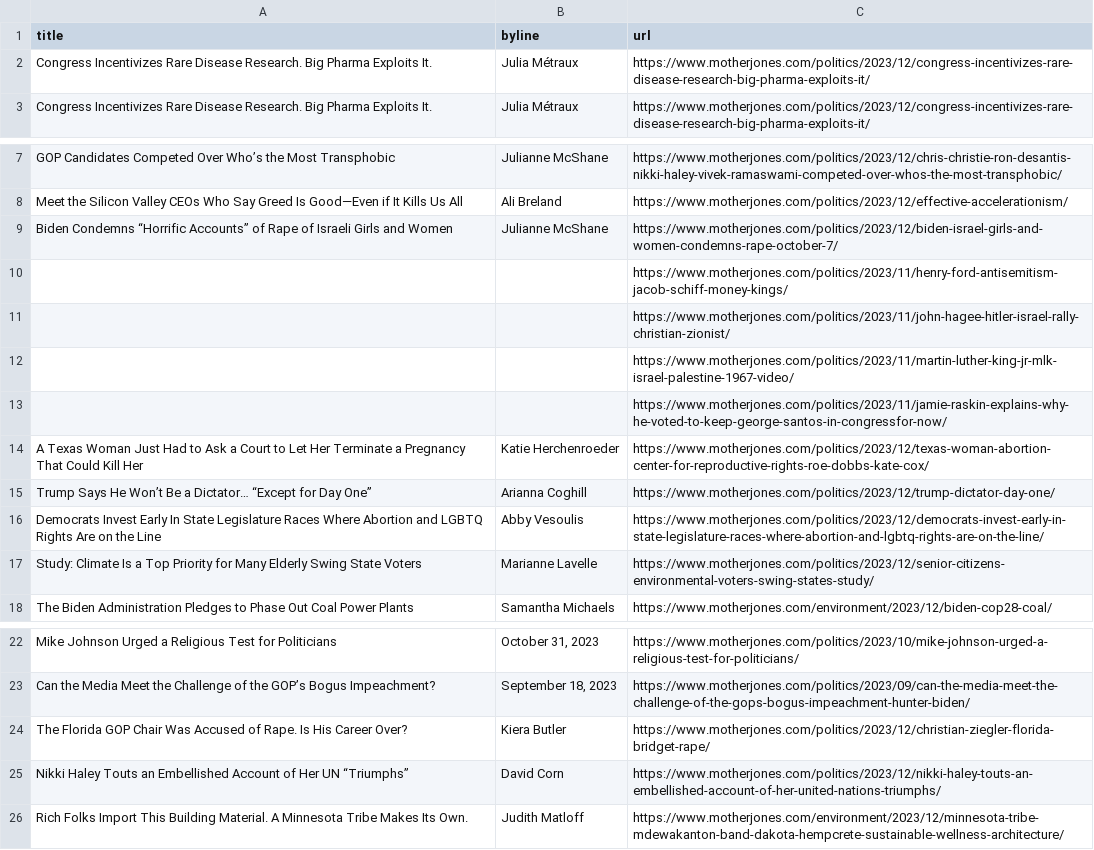
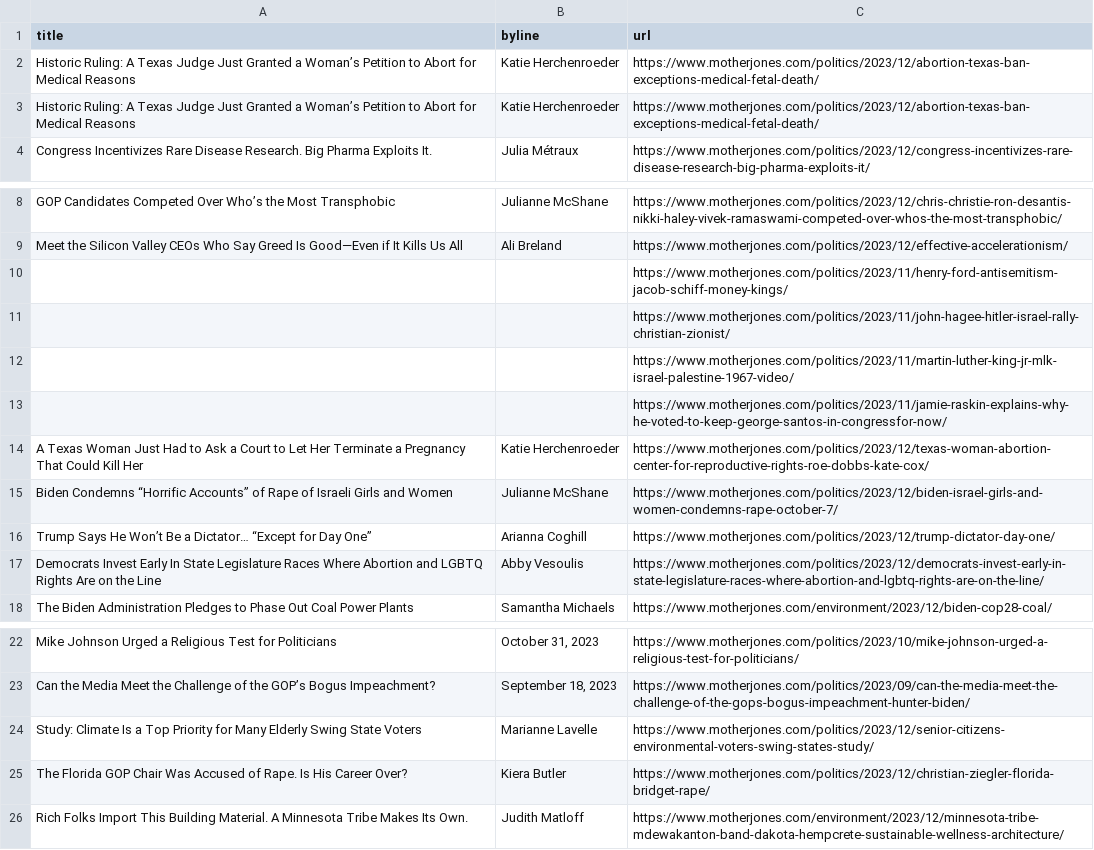
Before and after one commit to abslede/autoscraper, a CSV file: mojo-headlines.csv, drawn as a sheet; only a part is shown, gaps mark what is left out.

```diff
--- a/mojo-headlines.csv
+++ b/mojo-headlines.csv
@@ -1,3 +1,4 @@
 title,byline,url
-Congress Incentivizes Rare Disease Research. Big Pharma Exploits It.,Julia Métraux,https://www.motherjones.com/politics/2023/12/congress-incentivizes-rare-disease-research-big-pharma-exploits-it/
+Historic Ruling: A Texas Judge Just Granted a Woman’s Petition to Abort for Medical Reasons,Katie Herchenroeder,https://www.motherjones.com/politics/2023/12/abortion-texas-ban-exceptions-medical-fetal-death/
+Historic Ruling: A Texas Judge Just Granted a Woman’s Petition to Abort for Medical Reasons,Katie Herchenroeder,https://www.motherjones.com/politics/2023/12/abortion-texas-ban-exceptions-medical-fetal-death/
 Congress Incentivizes Rare Disease Research. Big Pharma Exploits It.,Julia Métraux,https://www.motherjones.com/politics/2023/12/congress-incentivizes-rare-disease-research-big-pharma-exploits-it/
@@ -8,3 +9,2 @@ GOP Candidates Competed Over Who’s the Most Transphobic,Julianne McShane,https
 Meet the Silicon Valley CEOs Who Say Greed Is Good—Even if It Kills Us All,Ali Breland,https://www.motherjones.com/politics/2023/12/effective-accelerationism/
-Biden Condemns “Horrific Accounts” of Rape of Israeli Girls and Women,Julianne McShane,https://www.motherjones.com/politics/2023/12/biden-israel-girls-and-women-condemns-rape-october-7/
 ,,https://www.motherjones.com/politics/2023/11/henry-ford-antisemitism-jacob-schiff-money-kings/
@@ -14,5 +14,5 @@ Biden Condemns “Horrific Accounts” of Rape of Israeli Girls and Women,Julian
 A Texas Woman Just Had to Ask a Court to Let Her Terminate a Pregnancy That Could Kill Her,Katie Herchenroeder,https://www.motherjones.com/politics/2023/12/texas-woman-abortion-center-for-reproductive-rights-roe-dobbs-kate-cox/
+Biden Condemns “Horrific Accounts” of Rape of Israeli Girls and Women,Julianne McShane,https://www.motherjones.com/politics/2023/12/biden-israel-girls-and-women-condemns-rape-october-7/
 Trump Says He Won’t Be a Dictator… “Except for Day One”,Arianna Coghill,https://www.motherjones.com/politics/2023/12/trump-dictator-day-one/
 Democrats Invest Early In State Legislature Races Where Abortion and LGBTQ Rights Are on the Line,Abby Vesoulis,https://www.motherjones.com/politics/2023/12/democrats-invest-early-in-state-legislature-races-where-abortion-and-lgbtq-rights-are-on-the-line/
-Study: Climate Is a Top Priority for Many Elderly Swing State Voters,Marianne Lavelle,https://www.motherjones.com/politics/2023/12/senior-citizens-environmental-voters-swing-states-study/
 The Biden Administration Pledges to Phase Out Coal Power Plants,Samantha Michaels,https://www.motherjones.com/environment/2023/12/biden-cop28-coal/
@@ -23,4 +23,4 @@ Mike Johnson Urged a Religious Test for Politicians,"October 31, 2023",https://w
 Can the Media Meet the Challenge of the GOP’s Bogus Impeachment?,"September 18, 2023",https://www.motherjones.com/politics/2023/09/can-the-media-meet-the-challenge-of-the-gops-bogus-impeachment-hunter-biden/
+Study: Climate Is a Top Priority for Many Elderly Swing State Voters,Marianne Lavelle,https://www.motherjones.com/politics/2023/12/senior-citizens-environmental-voters-swing-states-study/
 The Florida GOP Chair Was Accused of Rape. Is His Career Over?,Kiera Butler,https://www.motherjones.com/politics/2023/12/christian-ziegler-florida-bridget-rape/
-Nikki Haley Touts an Embellished Account of Her UN “Triumphs”,David Corn,https://www.motherjones.com/politics/2023/12/nikki-haley-touts-an-embellished-account-of-her-united-nations-triumphs/
 Rich Folks Import This Building Material. A Minnesota Tribe Makes Its Own.,Judith Matloff,https://www.motherjones.com/environment/2023/12/minnesota-tribe-mdewakanton-band-dakota-hempcrete-sustainable-wellness-architecture/
```
